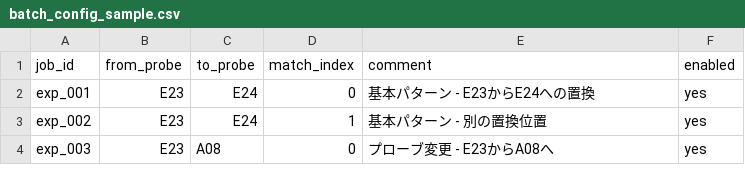
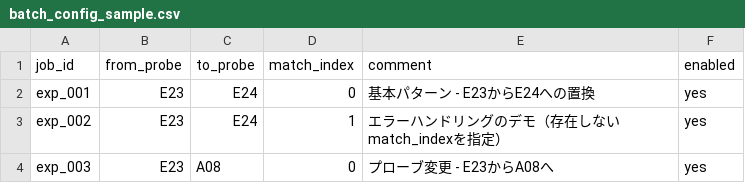
Before and after one commit to keisuke-yanagisawa/inverse_msmd, a CSV file: examples/batch_config_sample.csv, drawn as a sheet.

```diff
--- a/examples/batch_config_sample.csv
+++ b/examples/batch_config_sample.csv
@@ -2,3 +2,3 @@ job_id,from_probe,to_probe,match_index,comment,enabled
 exp_001,E23,E24,0,基本パターン - E23からE24への置換,yes
-exp_002,E23,E24,1,基本パターン - 別の置換位置,yes
+exp_002,E23,E24,1,エラーハンドリングのデモ（存在しないmatch_indexを指定）,yes
 exp_003,E23,A08,0,プローブ変更 - E23からA08へ,yes
```
Also changed, not shown: 5 other files.
